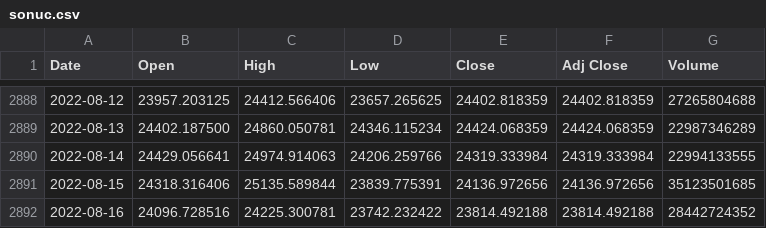
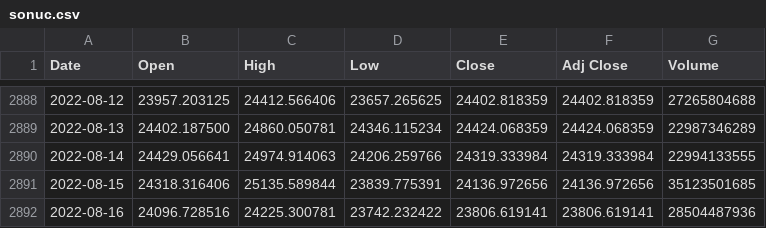
Before and after one commit to chainparrot/parrot, a CSV file: Prices/sonuc.csv, drawn as a sheet; only a part is shown, gaps mark what is left out.

Commit message:
Update from https://github.com/chainparrot/Prices/commit/f3c3bbea8a8686898d56a037e84b155e27e58a51

```diff
--- a/Prices/sonuc.csv
+++ b/Prices/sonuc.csv
@@ -2891,2 +2891,2 @@ Date,Open,High,Low,Close,Adj Close,Volume
 2022-08-15,24318.316406,25135.589844,23839.775391,24136.972656,24136.972656,35123501685
-2022-08-16,24096.728516,24225.300781,23742.232422,23814.492188,23814.492188,28442724352
+2022-08-16,24096.728516,24225.300781,23742.232422,23806.619141,23806.619141,28504487936
```
Also changed, not shown: 4 other files.
